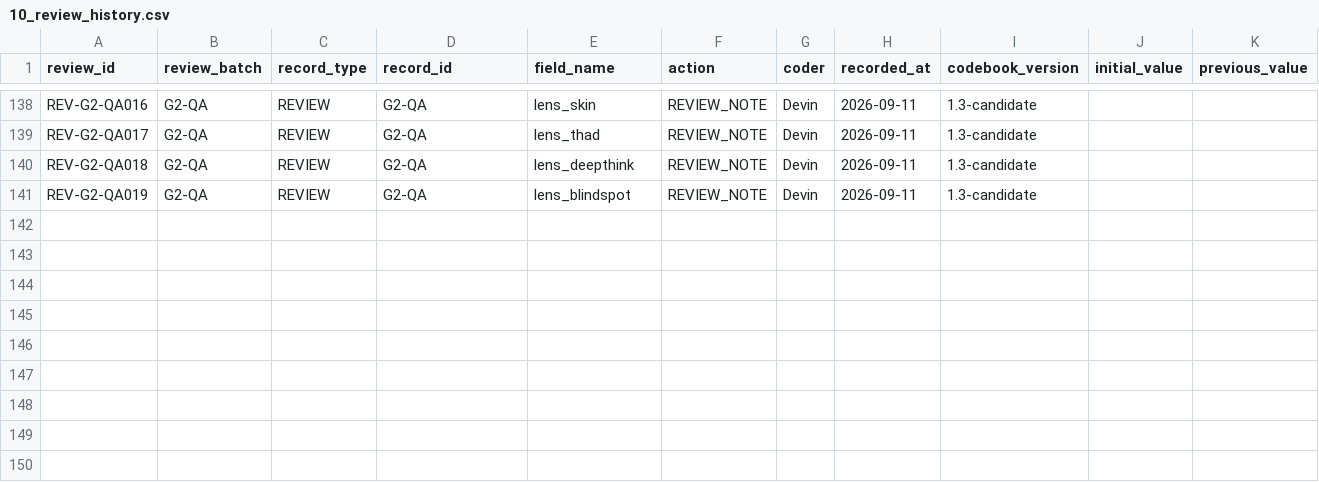
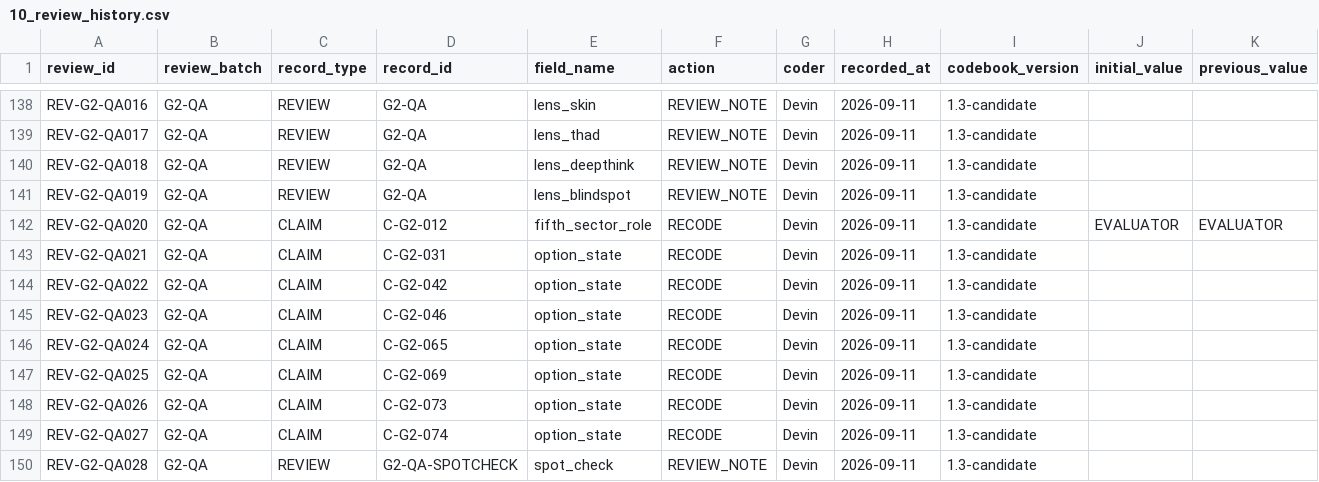
Before and after one commit to iainbe/ProjectClassifier, a CSV file: 10_review_history.csv, drawn as a sheet; only a part is shown, gaps mark what is left out; rows hold the shown columns only; the diff names each change by its address in the sheet, - before the commit and + after, or states it on an @@ line.

```diff
--- a/10_review_history.csv
+++ b/10_review_history.csv
+row 142: REV-G2-QA020 | G2-QA | CLAIM | C-G2-012 | fifth_sector_role | RECODE | Devin | 2026-09-11 | 1.3-candidate | EVALUATOR | EVALUATOR
+row 143: REV-G2-QA021 | G2-QA | CLAIM | C-G2-031 | option_state | RECODE | Devin | 2026-09-11 | 1.3-candidate
+row 144: REV-G2-QA022 | G2-QA | CLAIM | C-G2-042 | option_state | RECODE | Devin | 2026-09-11 | 1.3-candidate
+row 145: REV-G2-QA023 | G2-QA | CLAIM | C-G2-046 | option_state | RECODE | Devin | 2026-09-11 | 1.3-candidate
+row 146: REV-G2-QA024 | G2-QA | CLAIM | C-G2-065 | option_state | RECODE | Devin | 2026-09-11 | 1.3-candidate
+row 147: REV-G2-QA025 | G2-QA | CLAIM | C-G2-069 | option_state | RECODE | Devin | 2026-09-11 | 1.3-candidate
+row 148: REV-G2-QA026 | G2-QA | CLAIM | C-G2-073 | option_state | RECODE | Devin | 2026-09-11 | 1.3-candidate
+row 149: REV-G2-QA027 | G2-QA | CLAIM | C-G2-074 | option_state | RECODE | Devin | 2026-09-11 | 1.3-candidate
+row 150: REV-G2-QA028 | G2-QA | REVIEW | G2-QA-SPOTCHECK | spot_check | REVIEW_NOTE | Devin | 2026-09-11 | 1.3-candidate
```
Also changed, not shown: 04_claims.csv.
